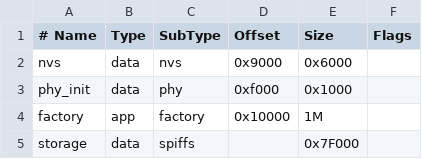
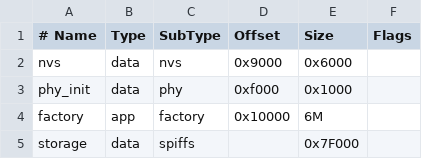
Before and after one commit to efogdev/wirelessifier, a CSV file: partitions.csv, drawn as a sheet.

```diff
--- a/partitions.csv
+++ b/partitions.csv
@@ -3,3 +3,3 @@ nvs,      data, nvs,     0x9000,  0x6000,
 phy_init, data, phy,     0xf000,  0x1000,
-factory,  app,  factory, 0x10000, 1M,
+factory,  app,  factory, 0x10000, 6M,
 storage,  data, spiffs,  ,        0x7F000,
```
Also changed, not shown: 18 other files.
